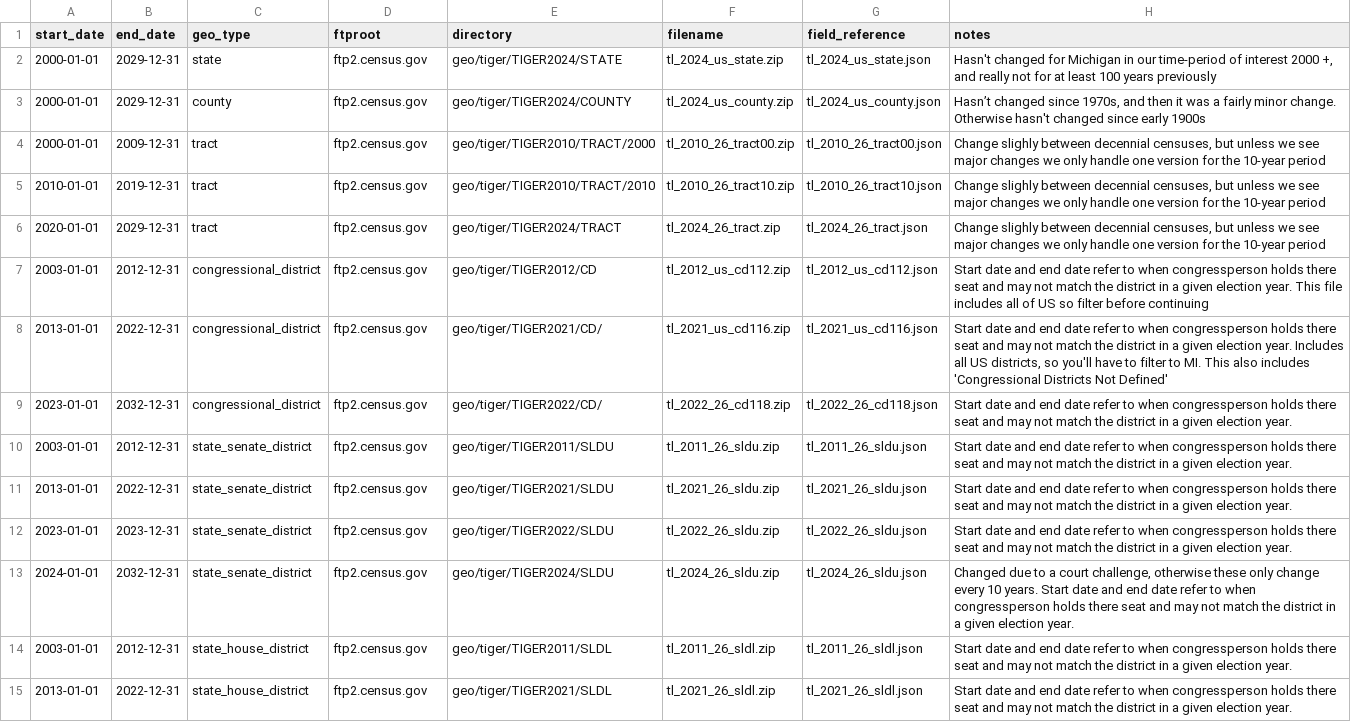
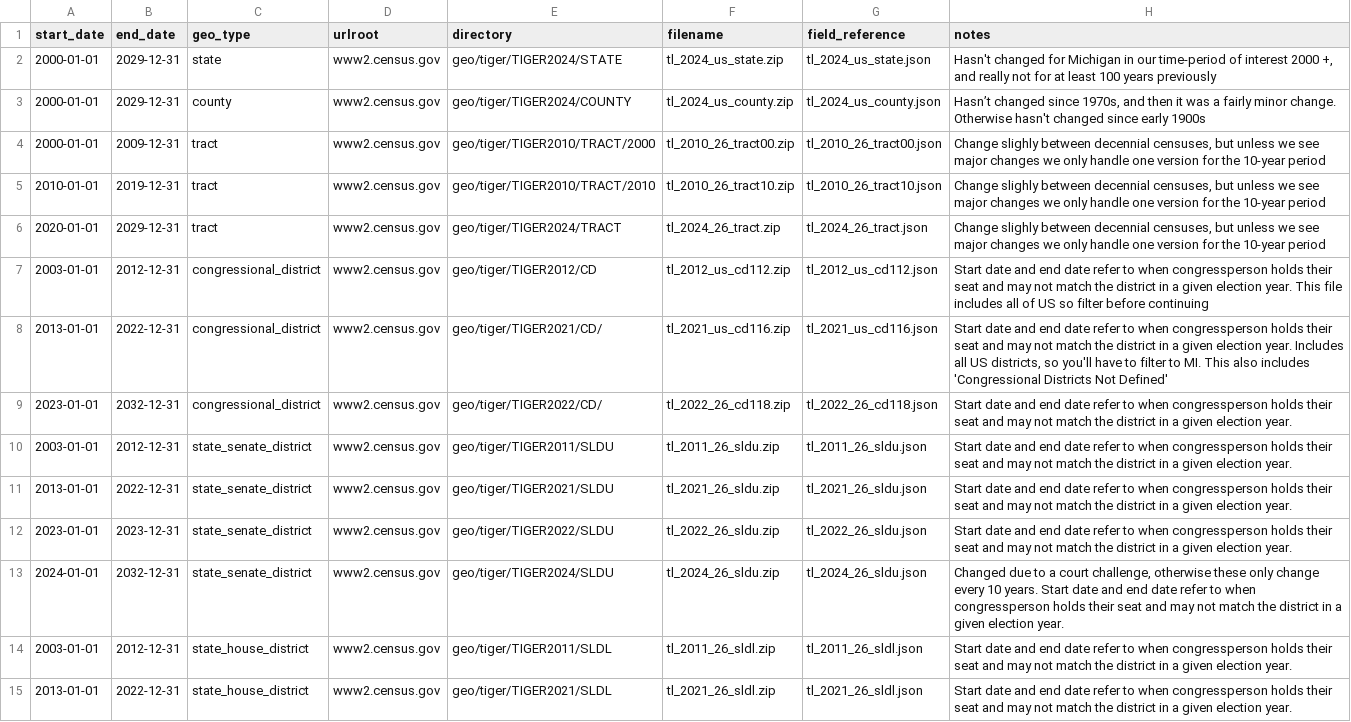
Before and after one commit to data-driven-detroit/geographies, a CSV file: conf/tiger_mi_sources.csv, drawn as a sheet; only a part is shown; the diff covers the shown part only; the diff names each change by its address in the sheet, - before the commit and + after, or states it on an @@ line.

Commit message:
conf/tiger_mi_sources.csv

```diff
--- a/conf/tiger_mi_sources.csv
+++ b/conf/tiger_mi_sources.csv
-D1: ftproot
+D1: urlroot
-D2:D15 (urlroot): ftp2.census.gov
+D2:D15 (urlroot): www2.census.gov
-H7 (notes): …congressperson holds there seat and…
+H7 (notes): …congressperson holds their seat and…
-H8 (notes): …congressperson holds there seat and…
+H8 (notes): …congressperson holds their seat and…
-H9:H12 (notes): …congressperson holds there seat and…
+H9:H12 (notes): …congressperson holds their seat and…
-H13 (notes): …congressperson holds there seat and…
+H13 (notes): …congressperson holds their seat and…
-H14:H15 (notes): …congressperson holds there seat and…
+H14:H15 (notes): …congressperson holds their seat and…
```
Also changed, not shown: 19 edited cells elsewhere in this file.
